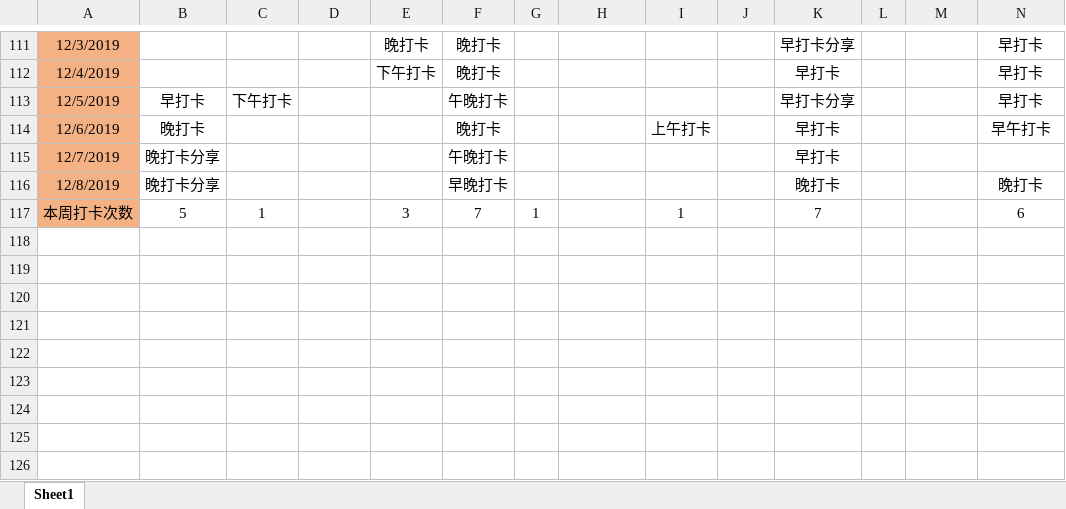
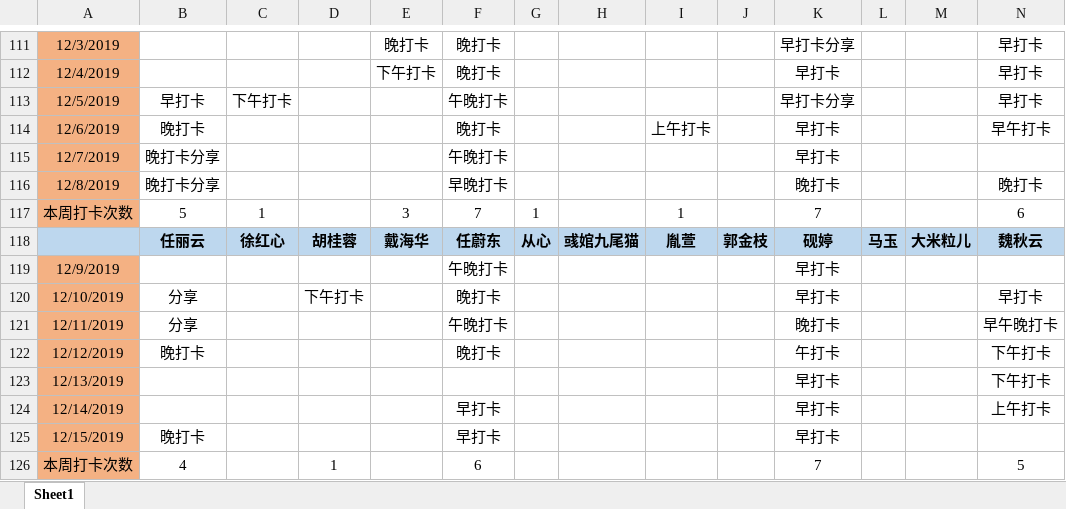
Before and after one commit to markMe1024/test-whatever, an Excel workbook: src/main/mindfulness/正念打卡记录.xlsx, sheet Sheet1, drawn as a sheet; only a part is shown, gaps mark what is left out; values as stored, in another font and other column widths than the file's, no borders; rows hold the shown columns only; the diff names each change by its address in the sheet, - before the commit and + after, or states it on an @@ line.

Commit message:
update

```diff
--- a/src/main/mindfulness/正念打卡记录.xlsx (sheet Sheet1)
+++ b/src/main/mindfulness/正念打卡记录.xlsx (sheet Sheet1)
+row 118:  | 任丽云 | 徐红心 | 胡桂蓉 | 戴海华 | 任蔚东 | 从心 | 彧婠九尾猫 | 胤萱 | 郭金枝 | 砚婷 | 马玉 | 大米粒儿 | 魏秋云
+row 119: 12/9/2019 |  |  |  |  | 午晚打卡 |  |  |  |  | 早打卡
+row 120: 12/10/2019 | 分享 |  | 下午打卡 |  | 晚打卡 |  |  |  |  | 早打卡 |  |  | 早打卡
+row 121: 12/11/2019 | 分享 |  |  |  | 午晚打卡 |  |  |  |  | 晚打卡 |  |  | 早午晚打卡
+row 122: 12/12/2019 | 晚打卡 |  |  |  | 晚打卡 |  |  |  |  | 午打卡 |  |  | 下午打卡
+row 123: 12/13/2019 |  |  |  |  |  |  |  |  |  | 早打卡 |  |  | 下午打卡
+row 124: 12/14/2019 |  |  |  |  | 早打卡 |  |  |  |  | 早打卡 |  |  | 上午打卡
+row 125: 12/15/2019 | 晚打卡 |  |  |  | 早打卡 |  |  |  |  | 早打卡
+row 126: 本周打卡次数 | 4 |  | 1 |  | 6 |  |  |  |  | 7 |  |  | 5
```
